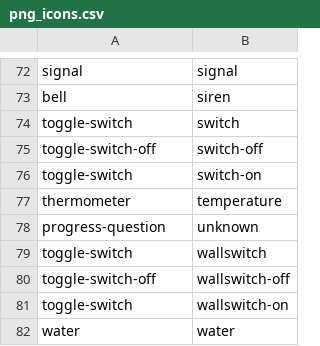
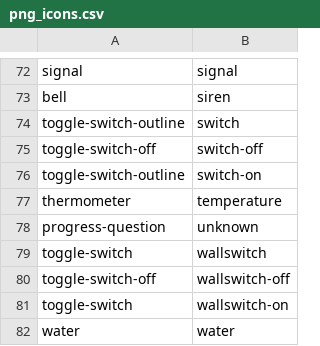
Before and after one commit to cyrilpawelko/m5panel, a CSV file: tools/icons/png_icons.csv, drawn as a sheet; only a part is shown, gaps mark what is left out.

```diff
--- a/tools/icons/png_icons.csv
+++ b/tools/icons/png_icons.csv
@@ -73,5 +73,5 @@ signal;signal
 bell;siren
-toggle-switch;switch
+toggle-switch-outline;switch
 toggle-switch-off;switch-off
-toggle-switch;switch-on
+toggle-switch-outline;switch-on
 thermometer;temperature
```
Also changed, not shown: 8 other files.
